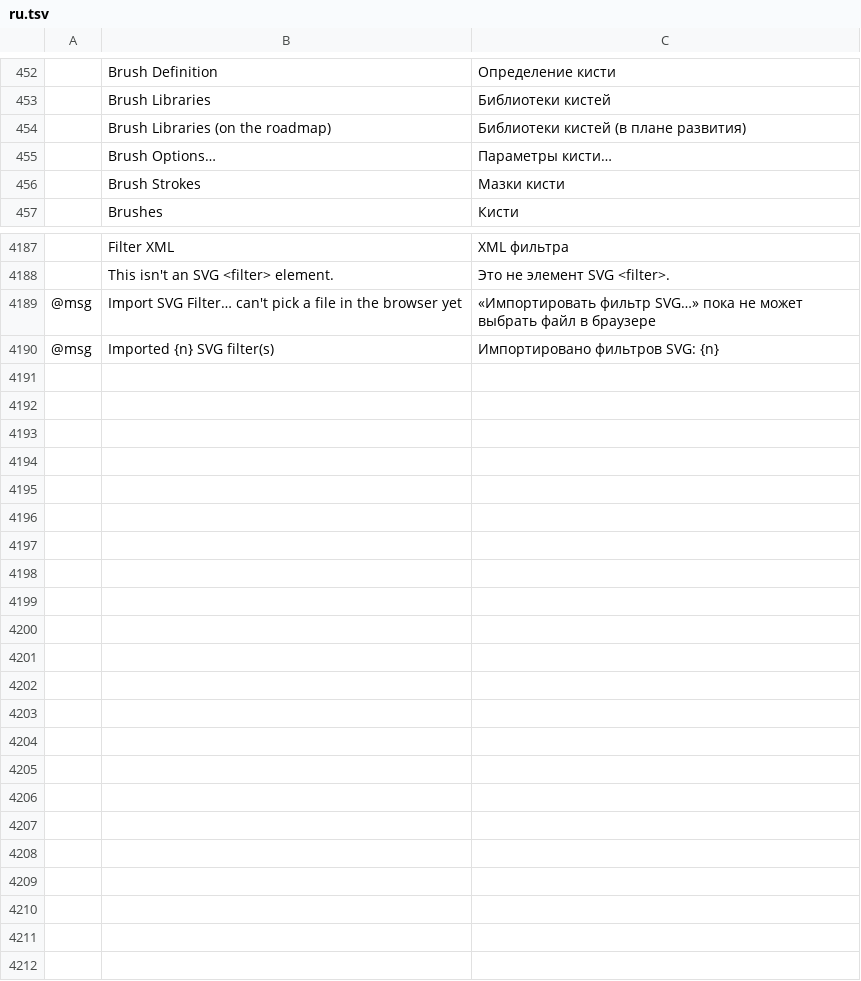
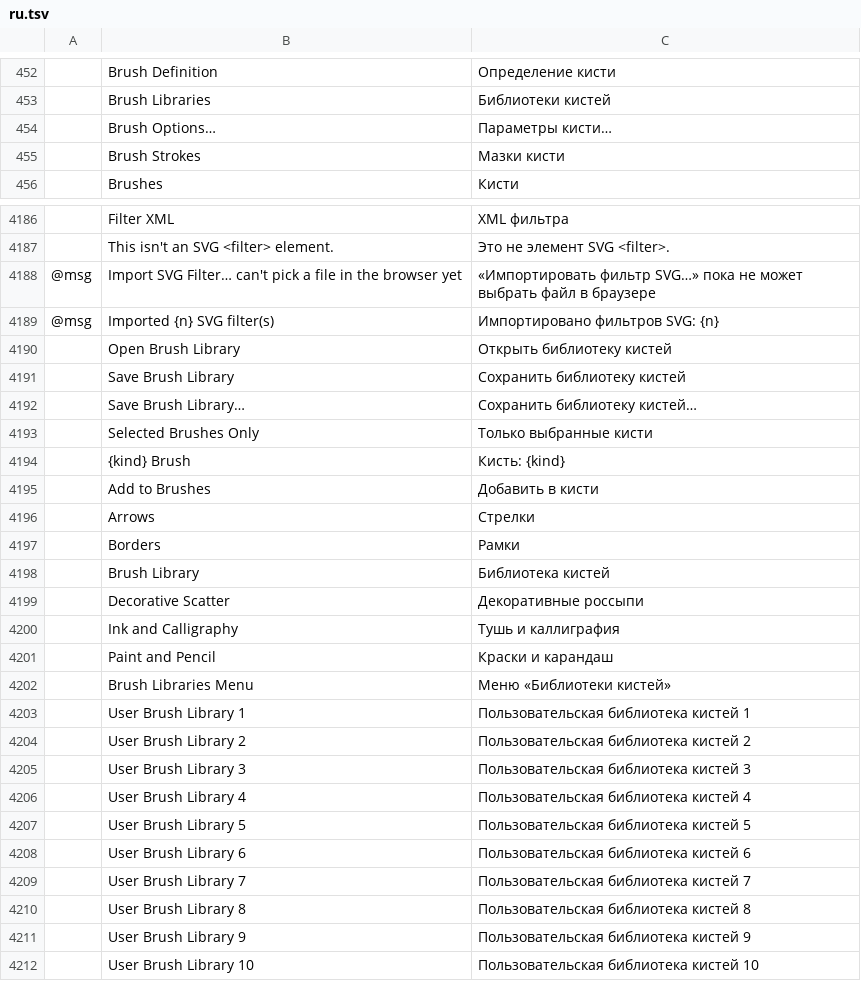
Before and after one commit to treeforjs/vectorcraft, a TSV file: crates/ui-egui/src/i18n/ru.tsv, drawn as a sheet; only a part is shown, gaps mark what is left out; removed rows and columns are numbered as before the commit, all else as after; the diff names each change by its address in the sheet, - before the commit and + after, or states it on an @@ line.

```diff
--- a/crates/ui-egui/src/i18n/ru.tsv
+++ b/crates/ui-egui/src/i18n/ru.tsv
-row 454:  | Brush Libraries (on the roadmap) | Библиотеки кистей (в плане развития)
+row 4190:  | Open Brush Library | Открыть библиотеку кистей
+row 4191:  | Save Brush Library | Сохранить библиотеку кистей
+row 4192:  | Save Brush Library… | Сохранить библиотеку кистей…
+row 4193:  | Selected Brushes Only | Только выбранные кисти
+row 4194:  | {kind} Brush | Кисть: {kind}
+row 4195:  | Add to Brushes | Добавить в кисти
+row 4196:  | Arrows | Стрелки
+row 4197:  | Borders | Рамки
+row 4198:  | Brush Library | Библиотека кистей
+row 4199:  | Decorative Scatter | Декоративные россыпи
+row 4200:  | Ink and Calligraphy | Тушь и каллиграфия
+row 4201:  | Paint and Pencil | Краски и карандаш
+row 4202:  | Brush Libraries Menu | Меню «Библиотеки кистей»
+row 4203:  | User Brush Library 1 | Пользовательская библиотека кистей 1
+row 4204:  | User Brush Library 2 | Пользовательская библиотека кистей 2
+row 4205:  | User Brush Library 3 | Пользовательская библиотека кистей 3
+row 4206:  | User Brush Library 4 | Пользовательская библиотека кистей 4
+row 4207:  | User Brush Library 5 | Пользовательская библиотека кистей 5
+row 4208:  | User Brush Library 6 | Пользовательская библиотека кистей 6
+row 4209:  | User Brush Library 7 | Пользовательская библиотека кистей 7
+row 4210:  | User Brush Library 8 | Пользовательская библиотека кистей 8
+row 4211:  | User Brush Library 9 | Пользовательская библиотека кистей 9
+row 4212:  | User Brush Library 10 | Пользовательская библиотека кистей 10
```
Also changed, not shown: crates/ui-egui/src/i18n/es.tsv, crates/ui-egui/src/i18n/fr.tsv, 25 other files.
